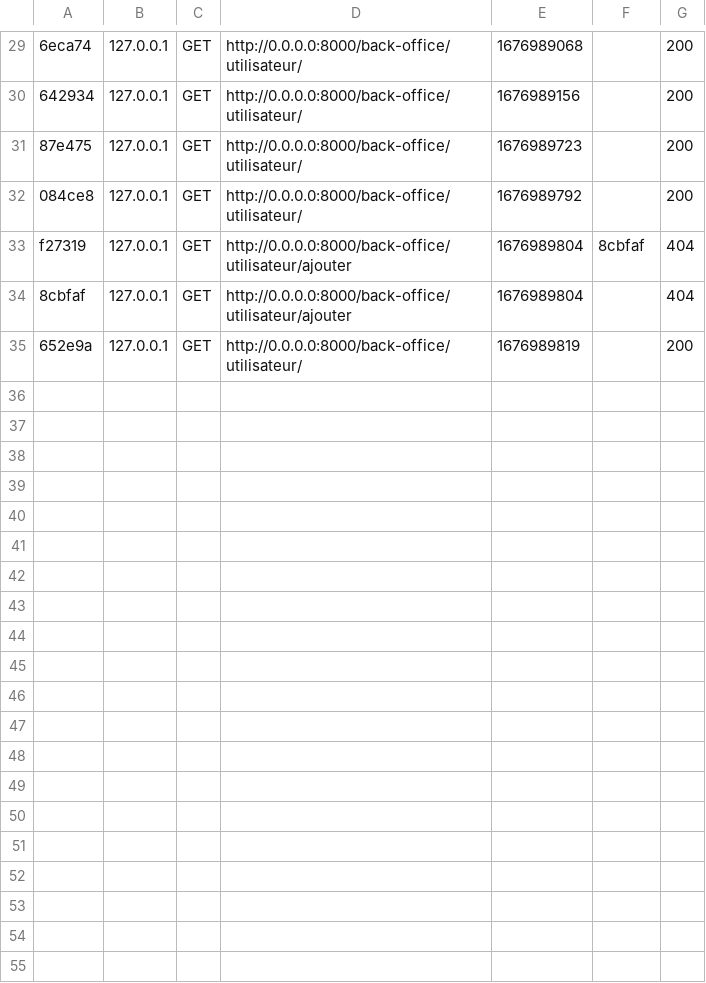
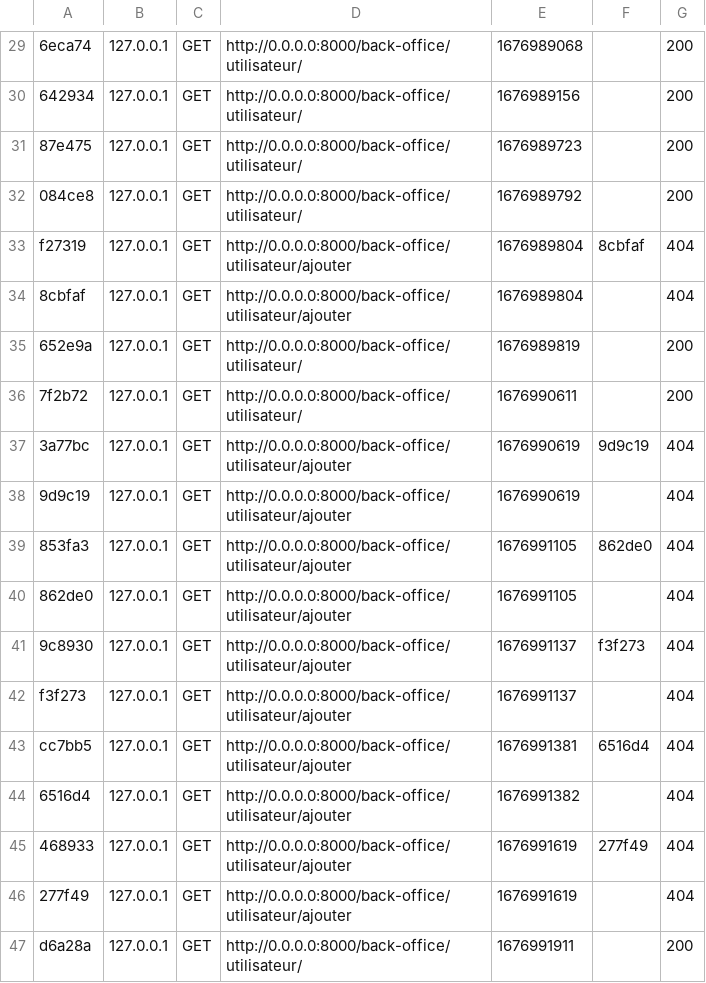
Before and after one commit to PierrealFOY/whats-the-movie-back-perso, a CSV file: var/cache/dev/profiler/index.csv, drawn as a sheet; only a part is shown, gaps mark what is left out; the diff names each change by its address in the sheet, - before the commit and + after, or states it on an @@ line.

Commit message:
template for a new user + template to show details of a user created in Back office

```diff
--- a/var/cache/dev/profiler/index.csv
+++ b/var/cache/dev/profiler/index.csv
+row 36: 7f2b72 | 127.0.0.1 | GET | http://0.0.0.0:8000/back-office/utilisateur/ | 1676990611 |  | 200
+row 37: 3a77bc | 127.0.0.1 | GET | http://0.0.0.0:8000/back-office/utilisateur/ajouter | 1676990619 | 9d9c19 | 404
+row 38: 9d9c19 | 127.0.0.1 | GET | http://0.0.0.0:8000/back-office/utilisateur/ajouter | 1676990619 |  | 404
+row 39: 853fa3 | 127.0.0.1 | GET | http://0.0.0.0:8000/back-office/utilisateur/ajouter | 1676991105 | 862de0 | 404
+row 40: 862de0 | 127.0.0.1 | GET | http://0.0.0.0:8000/back-office/utilisateur/ajouter | 1676991105 |  | 404
+row 41: 9c8930 | 127.0.0.1 | GET | http://0.0.0.0:8000/back-office/utilisateur/ajouter | 1676991137 | f3f273 | 404
+row 42: f3f273 | 127.0.0.1 | GET | http://0.0.0.0:8000/back-office/utilisateur/ajouter | 1676991137 |  | 404
+row 43: cc7bb5 | 127.0.0.1 | GET | http://0.0.0.0:8000/back-office/utilisateur/ajouter | 1676991381 | 6516d4 | 404
+row 44: 6516d4 | 127.0.0.1 | GET | http://0.0.0.0:8000/back-office/utilisateur/ajouter | 1676991382 |  | 404
+row 45: 468933 | 127.0.0.1 | GET | http://0.0.0.0:8000/back-office/utilisateur/ajouter | 1676991619 | 277f49 | 404
+row 46: 277f49 | 127.0.0.1 | GET | http://0.0.0.0:8000/back-office/utilisateur/ajouter | 1676991619 |  | 404
+row 47: d6a28a | 127.0.0.1 | GET | http://0.0.0.0:8000/back-office/utilisateur/ | 1676991911 |  | 200
```
Also changed, not shown: 28 other files.
